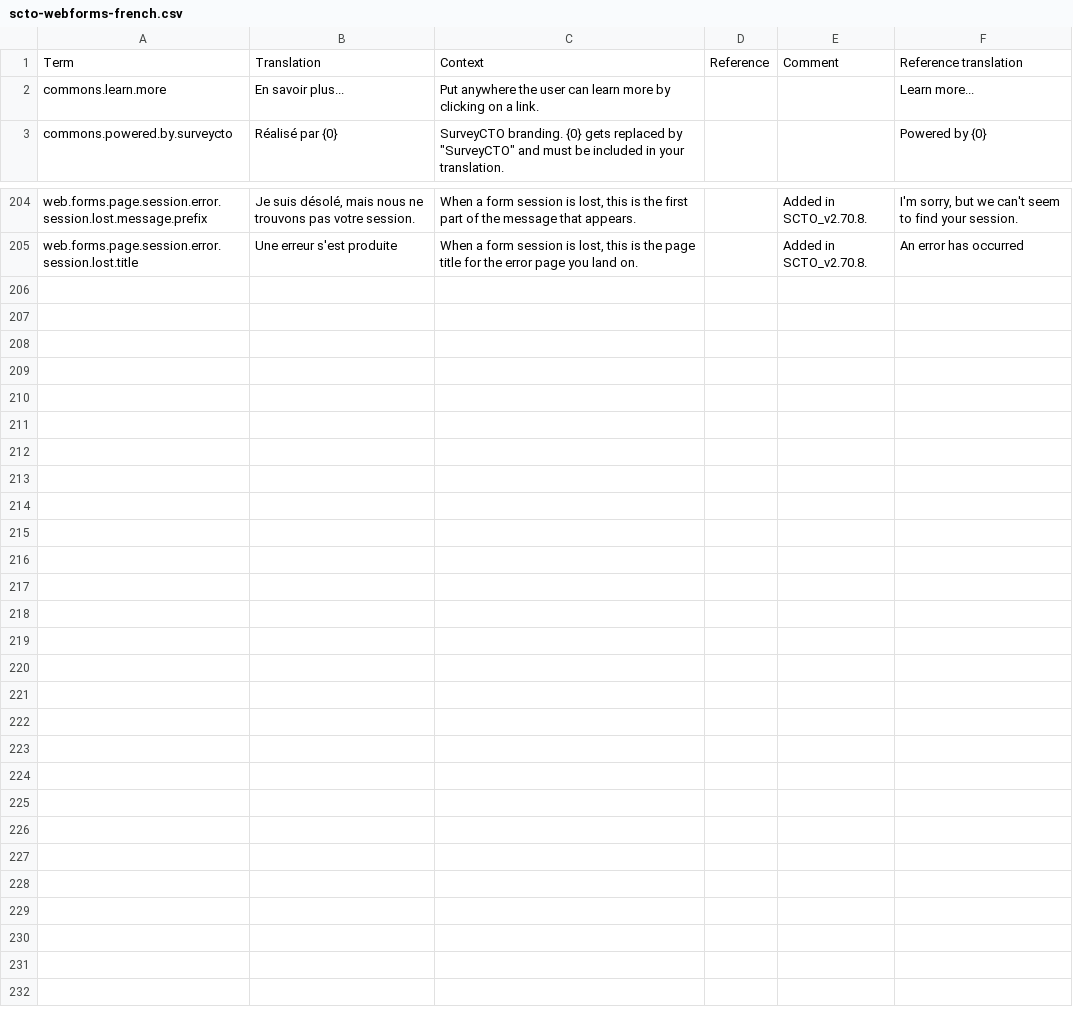
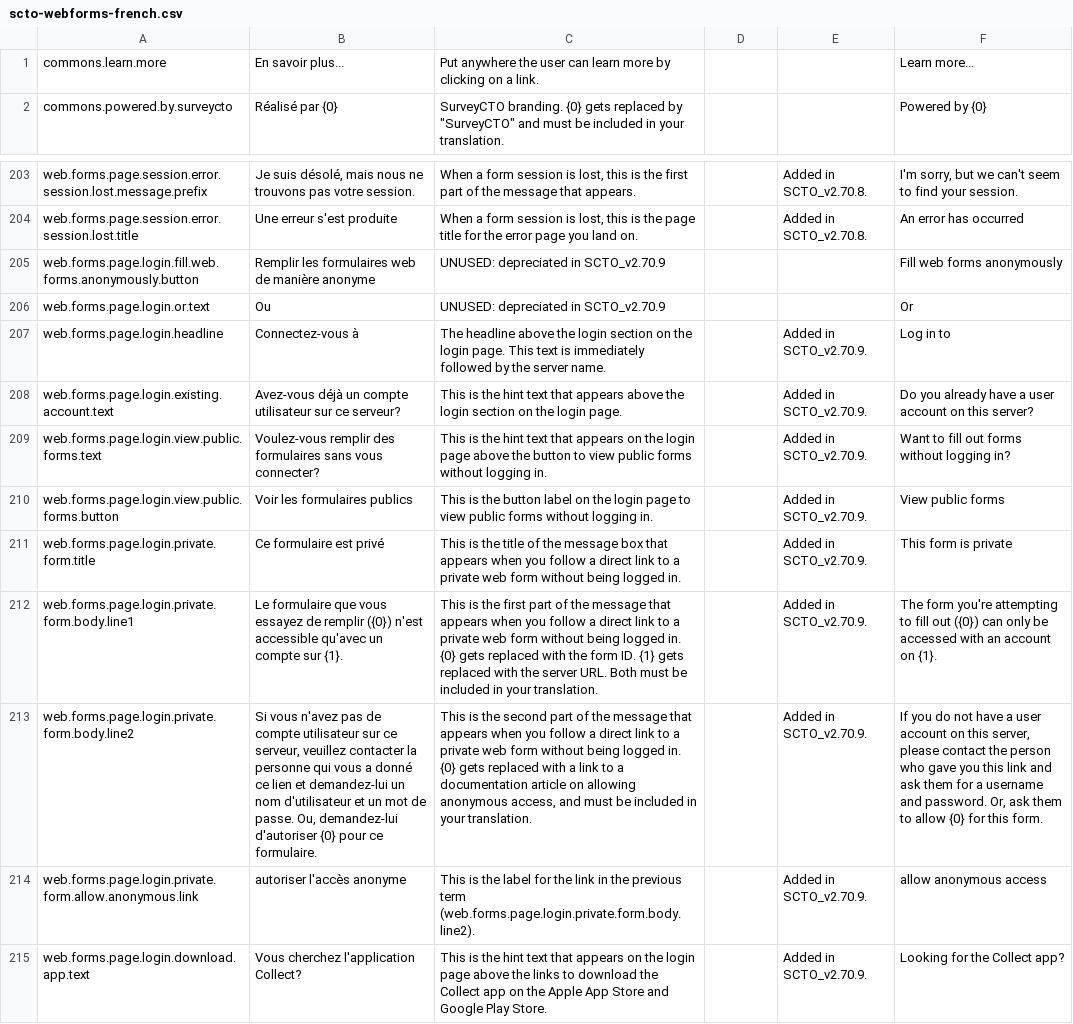
Before and after one commit to surveycto/translation-tables, a CSV file: webforms/scto-webforms-french.csv, drawn as a sheet; only a part is shown, gaps mark what is left out; removed rows and columns are numbered as before the commit, all else as after; the diff names each change by its address in the sheet, - before the commit and + after, or states it on an @@ line.

Commit message:
Update scto-webforms-french.csv (POEditor.com)

```diff
--- a/webforms/scto-webforms-french.csv
+++ b/webforms/scto-webforms-french.csv
-row 1: Term | Translation | Context | Reference | Comment | Reference translation
+row 205: web.forms.page.login.fill.web.forms.anonymously.button | Remplir les formulaires web de manière anonyme | UNUSED: depreciated in SCTO_v2.70.9 |  |  | Fill web forms anonymously
+row 206: web.forms.page.login.or.text | Ou | UNUSED: depreciated in SCTO_v2.70.9 |  |  | Or
+row 207: web.forms.page.login.headline | Connectez-vous à | The headline above the login section on the login page. This text is immediately followed by the server name. |  | Added in SCTO_v2.70.9. | Log in to
+row 208: web.forms.page.login.existing.account.text | Avez-vous déjà un compte utilisateur sur ce serveur? | This is the hint text that appears above the login section on the login page. |  | Added in SCTO_v2.70.9. | Do you already have a user account on this server?
+row 209: web.forms.page.login.view.public.forms.text | Voulez-vous remplir des formulaires sans vous connecter? | This is the hint text that appears on the login page above the button to view public forms without logging in. |  | Added in SCTO_v2.70.9. | Want to fill out forms without logging in?
+row 210: web.forms.page.login.view.public.forms.button | Voir les formulaires publics | This is the button label on the login page to view public forms without logging in. |  | Added in SCTO_v2.70.9. | View public forms
+row 211: web.forms.page.login.private.form.title | Ce formulaire est privé | This is the title of the message box that appears when you follow a direct link to a private web form without being logged in. |  | Added in SCTO_v2.70.9. | This form is private
+row 212: web.forms.page.login.private.form.body.line1 | Le formulaire que vous essayez de remplir ({0}) n'est accessible qu'avec un compte sur {1}. | This is the first part of the message that appears when you follow a direct link to a private web form without being logged in. {0} gets replaced with the form ID. {1} gets replaced with the server URL. Both must be included in your translation. |  | Added in SCTO_v2.70.9. | The form you're attempting to fill out ({0}) can only be accessed with an account on {1}.
+row 213: web.forms.page.login.private.form.body.line2 | Si vous n'avez pas de compte utilisateur sur ce serveur, veuillez contacter la personne qui vous a donné ce lien et demandez-lui un nom d'utilisateur et un mot de passe. Ou, demandez-lui d'autoriser {0} pour ce formulaire. | This is the second part of the message that appears when you follow a direct link to a private web form without being logged in. {0} gets replaced with a link to a documentation article on allowing anonymous access, and must be included in your translation. |  | Added in SCTO_v2.70.9. | If you do not have a user account on this server, please contact the person who gave you this link and ask them for a username and password. Or, ask them to allow {0} for this form.
+row 214: web.forms.page.login.private.form.allow.anonymous.link | autoriser l'accès anonyme | This is the label for the link in the previous term (web.forms.page.login.private.form.body.line2). |  | Added in SCTO_v2.70.9. | allow anonymous access
+row 215: web.forms.page.login.download.app.text | Vous cherchez l'application Collect? | This is the hint text that appears on the login page above the links to download the Collect app on the Apple App Store and Google Play Store. |  | Added in SCTO_v2.70.9. | Looking for the Collect app?
```
